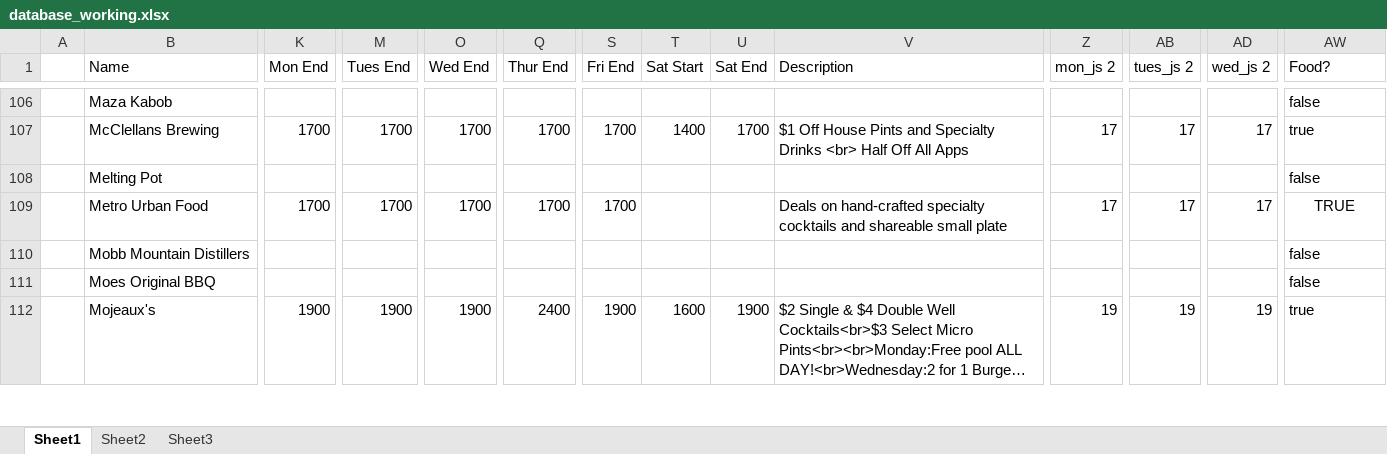
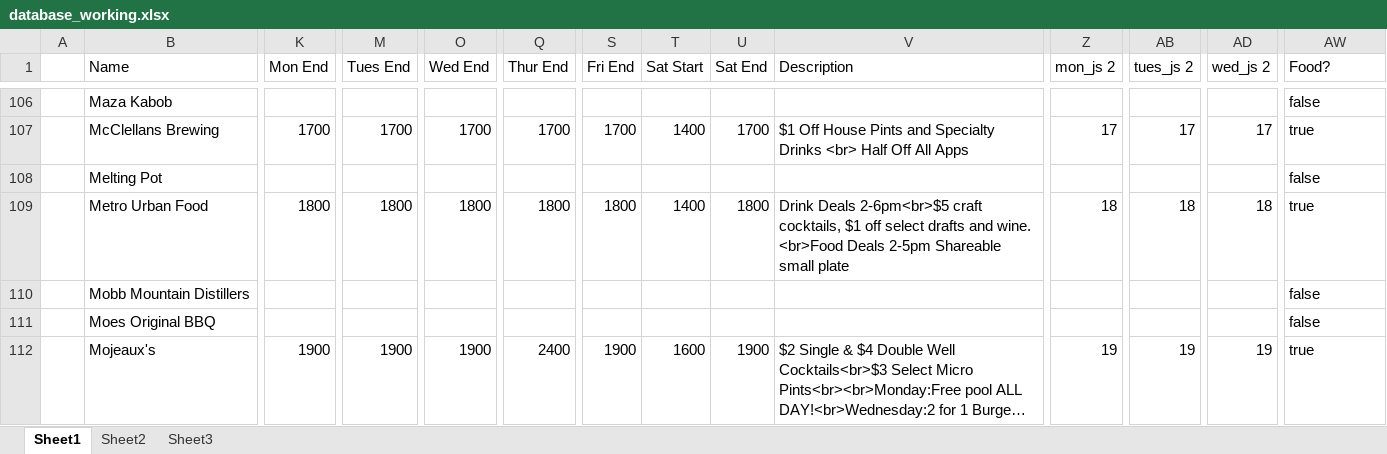
Before and after one commit to christian-lorange/HappyHour, an Excel workbook: database_working.xlsx, sheet Sheet1, drawn as a sheet; only a part is shown, gaps mark what is left out; long unchanged cells end in …; values as stored, in another font and other column widths than the file's, no borders; the diff covers the shown part only; the diff names each change by its address in the sheet, - before the commit and + after, or states it on an @@ line.

```diff
--- a/database_working.xlsx (sheet Sheet1)
+++ b/database_working.xlsx (sheet Sheet1)
-K109 (Mon End): 1700
+K109 (Mon End): 1800
-M109 (Tues End): 1700
+M109 (Tues End): 1800
-O109 (Wed End): 1700
+O109 (Wed End): 1800
-Q109 (Thur End): 1700
+Q109 (Thur End): 1800
-S109 (Fri End): 1700
+S109 (Fri End): 1800
-T109 (Sat Start): (empty)
+T109 (Sat Start): 1400
-U109 (Sat End): (empty)
+U109 (Sat End): 1800
-V109 (Description): Deals on hand-crafted specialty cocktails and shareable small plate
+V109 (Description): Drink Deals 2-6pm<br>$5 craft cocktails, $1 off select drafts and wine. <br>Food Deals 2-5pm Shareable small plate
-Z109 (mon_js 2): 17
+Z109 (mon_js 2): 18
-AB109 (tues_js 2): 17
+AB109 (tues_js 2): 18
-AD109 (wed_js 2): 17
+AD109 (wed_js 2): 18
-AW109 (Food?): TRUE
+AW109 (Food?): true
-AW109 alignment: center
+AW109 alignment: left
```
Also changed, not shown: 14 edited cells elsewhere in this sheet, 10 other files.
